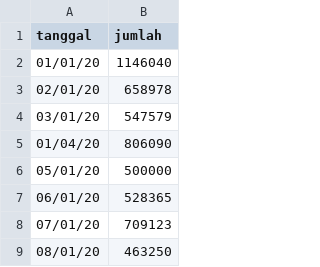
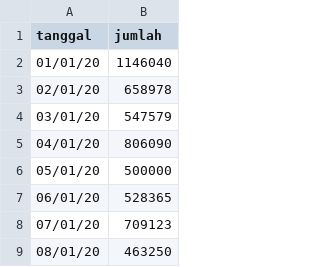
Before and after one commit to ayume-gah/data, a CSV file: anomali harian.csv, drawn as a sheet; only a part is shown.

Commit message:
Update anomali harian.csv

```diff
--- a/anomali harian.csv
+++ b/anomali harian.csv
@@ -4,3 +4,3 @@
 03/01/20;547579
-01/04/20;806090
+04/01/20;806090
 05/01/20;500000
```
